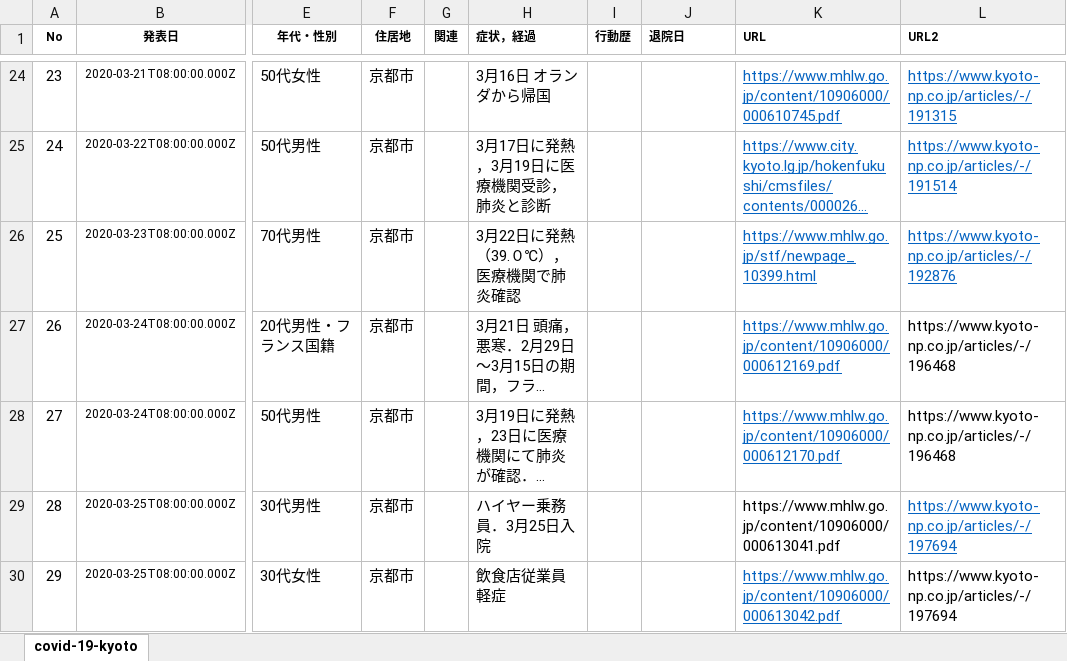
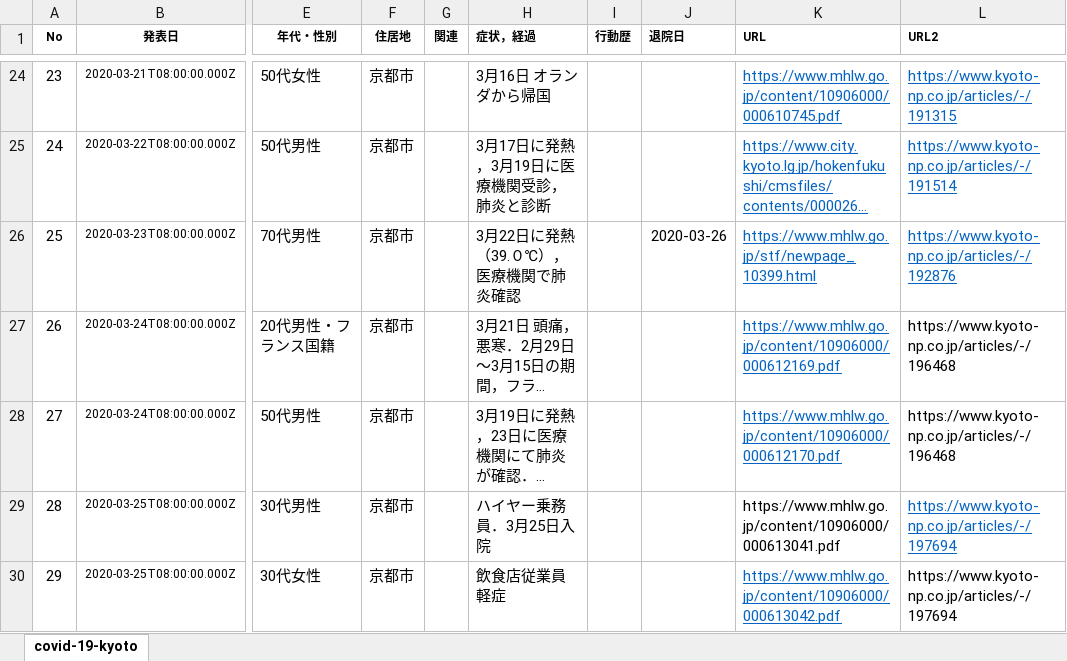
Before and after one commit to yasuhitoinoue/covid19-kyoto, an Excel workbook: data/covid-19-kyoto.xlsx, sheet covid-19-kyoto, drawn as a sheet; only a part is shown, gaps mark what is left out; long unchanged cells end in …; values as stored, in another font and other column widths than the file's, no borders; the diff names each change by its address in the sheet, - before the commit and + after, or states it on an @@ line.

```diff
--- a/data/covid-19-kyoto.xlsx (sheet covid-19-kyoto)
+++ b/data/covid-19-kyoto.xlsx (sheet covid-19-kyoto)
-J26 (退院日): (empty)
+J26 (退院日): 2020-03-26
```
Also changed, not shown: 2 other files.
